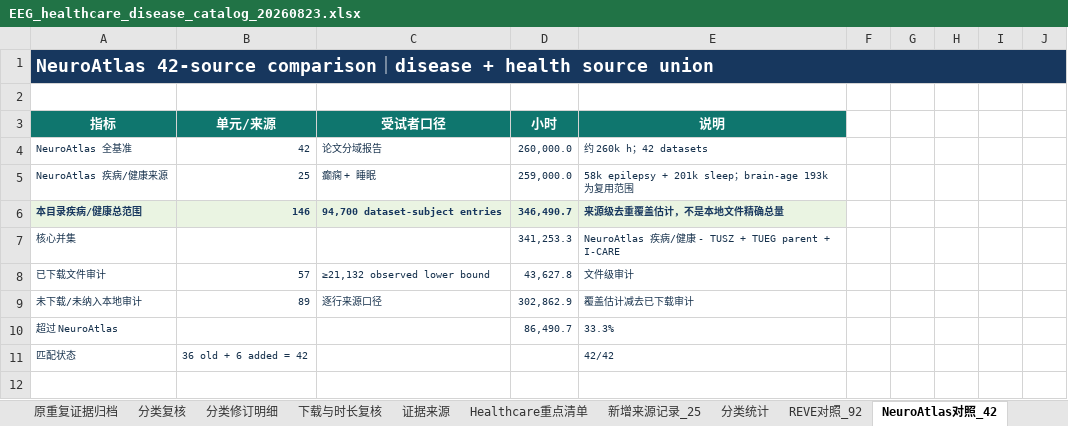
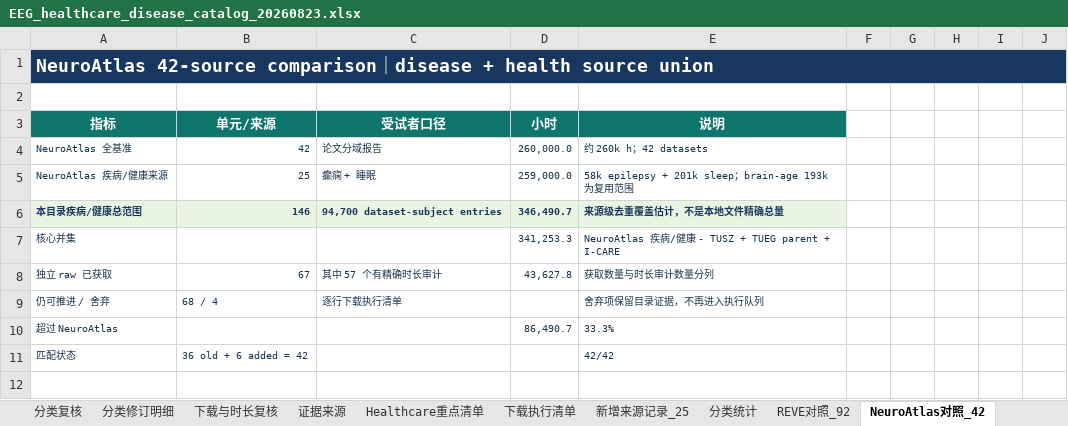
Before and after one commit to Townzc/Big-EEG-Data, an Excel workbook: EEG_healthcare_disease_catalog_20260823.xlsx, sheet NeuroAtlas对照_42, drawn as a sheet; only a part is shown; values as stored, in another font and other column widths than the file's, no borders; table styles not drawn; removed rows and columns are numbered as before the commit, all else as after; the diff names each change by its address in the sheet, - before the commit and + after, or states it on an @@ line.

```diff
--- a/EEG_healthcare_disease_catalog_20260823.xlsx (sheet NeuroAtlas对照_42)
+++ b/EEG_healthcare_disease_catalog_20260823.xlsx (sheet NeuroAtlas对照_42)
+sheet tab: 下载执行清单
-row 8: 已下载文件审计 | 57 | ≥21,132 observed lower bound | 43,627.8 | 文件级审计
-row 9: 未下载/未纳入本地审计 | 89 | 逐行来源口径 | 302,862.9 | 覆盖估计减去已下载审计
+row 8: 独立 raw 已获取 | 67 | 其中 57 个有精确时长审计 | 43,627.8 | 获取数量与时长审计数量分列
+row 9: 仍可推进 / 舍弃 | 68 / 4 | 逐行下载执行清单 |  | 舍弃项保留目录证据，不再进入执行队列
```
Also changed, not shown: sheet Healthcare重点清单, sheet README, public/EEG_healthcare_disease_catalog_20260823.xlsx, 13 other files.
